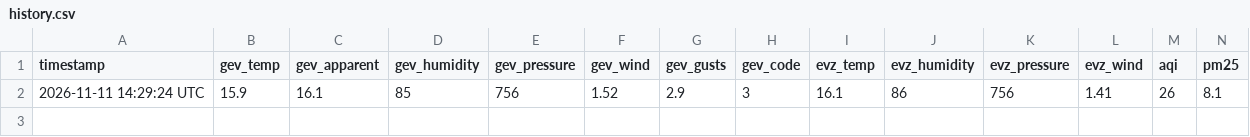
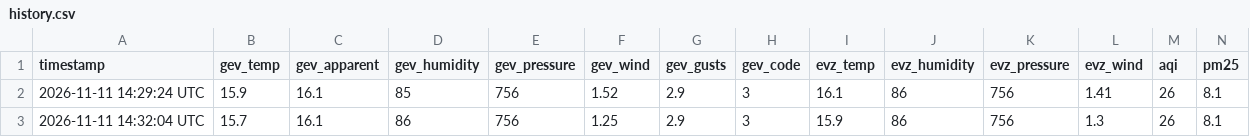
Before and after one commit to bmwgtrmpower-ops/gevgelija-weather, a CSV file: history.csv, drawn as a sheet; only a part is shown; rows hold the shown columns only; the diff names each change by its address in the sheet, - before the commit and + after, or states it on an @@ line.

```diff
--- a/history.csv
+++ b/history.csv
+row 3: 2026-11-11 14:32:04 UTC | 15.7 | 16.1 | 86 | 756 | 1.25 | 2.9 | 3 | 15.9 | 86 | 756 | 1.3 | 26 | 8.1
```
Also changed, not shown: 2 other files.
